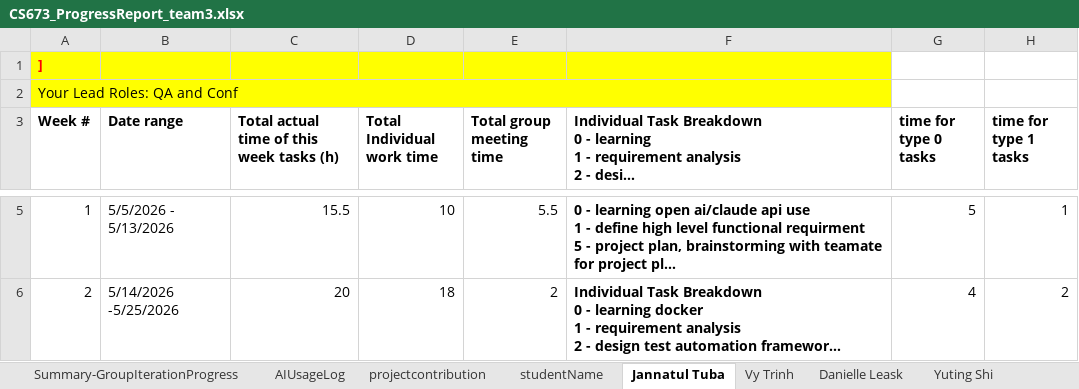
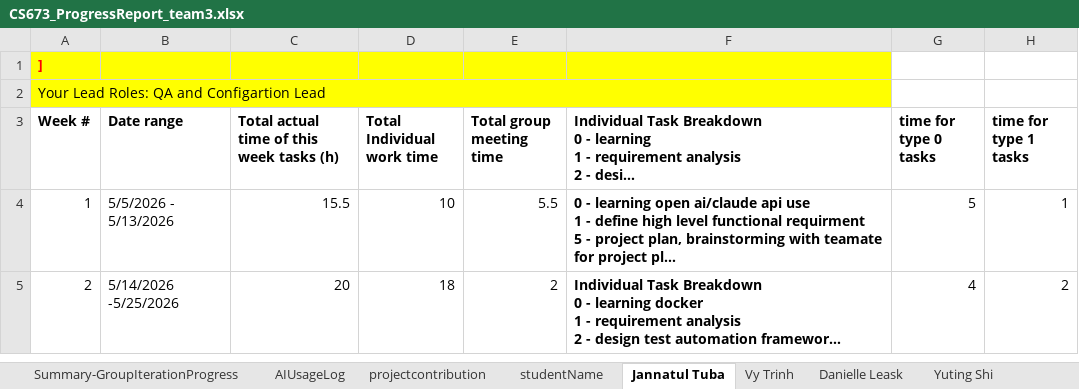
Before and after one commit to BUMETCS673/cs673olsum26project-cs673olsum26team3, an Excel workbook: doc/CS673_ProgressReport_team3.xlsx, sheet Jannatul Tuba, drawn as a sheet; only a part is shown, gaps mark what is left out; long unchanged cells end in …; values as stored, in another font and other column widths than the file's, no borders; charts and pictures not drawn; the diff covers the shown part only; the diff names each change by its address in the sheet, - before the commit and + after, or states it on an @@ line.

```diff
--- a/doc/CS673_ProgressReport_team3.xlsx (sheet Jannatul Tuba)
+++ b/doc/CS673_ProgressReport_team3.xlsx (sheet Jannatul Tuba)
-A2 (Week #): Your Lead Roles: QA and Conf
+A2 (Week #): Your Lead Roles: QA and Configartion Lead
```
Also changed, not shown: 1 added row and 1 removed row elsewhere in this sheet, sheet Vy Trinh, sheet Danielle Leask, sheet AIUsageLog, sheet Yuting Shi, sheet Summary-GroupIterationProgress, sheet projectcontribution, doc/CS673_SPPP_RiskManagement_team3.xlsx, 6 other files.
